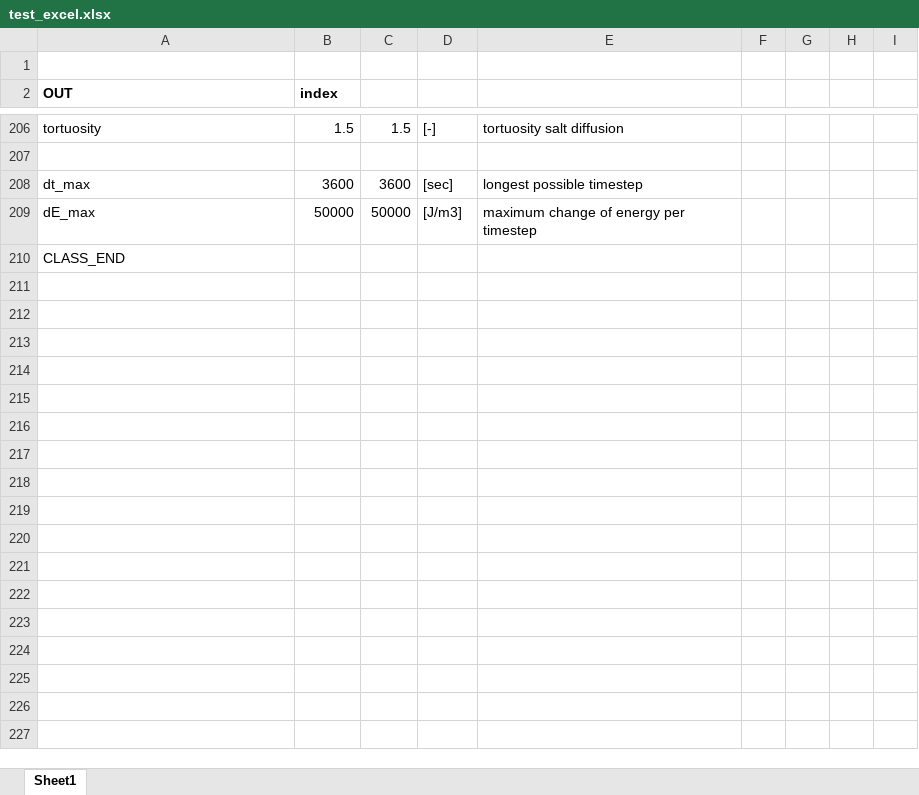
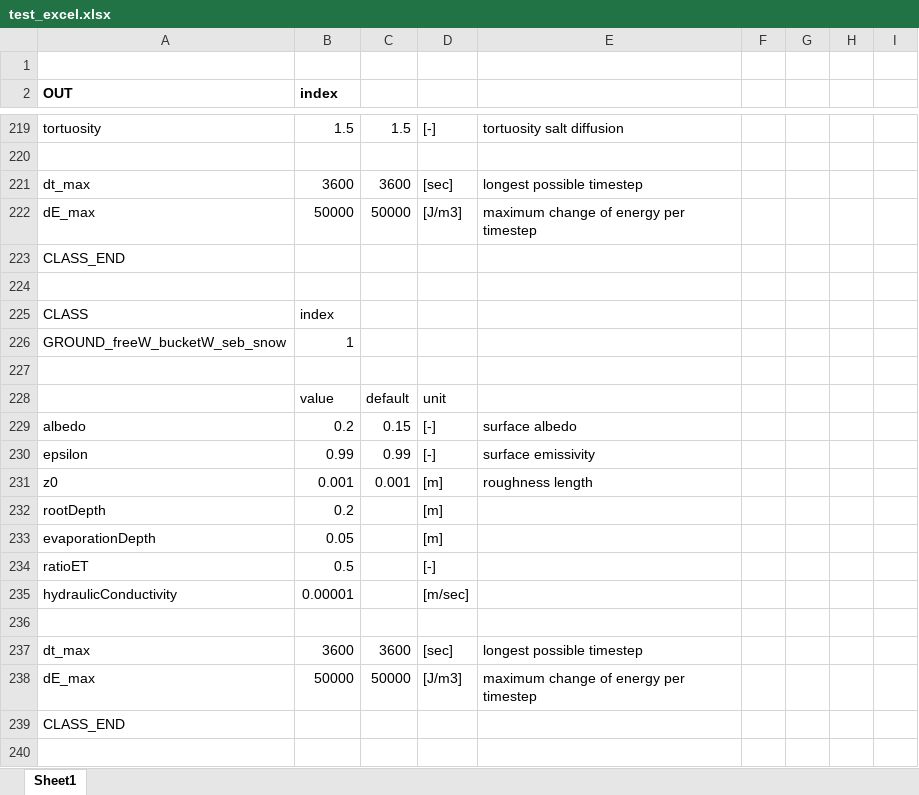
Before and after one commit to CryoGrid/CryoGridCommunity_source, an Excel workbook: results/test_excel/test_excel.xlsx, sheet Sheet1, drawn as a sheet; only a part is shown, gaps mark what is left out; the shorter side is filled out with more unchanged rows; values as stored, in another font and other column widths than the file's, no borders; the diff covers the shown part only; the diff names each change by its address in the sheet, - before the commit and + after, or states it on an @@ line.

Commit message:
bucket module running

```diff
--- a/results/test_excel/test_excel.xlsx (sheet Sheet1)
+++ b/results/test_excel/test_excel.xlsx (sheet Sheet1)
+row 223: CLASS_END
+row 224: (empty)
+row 225: CLASS | index
+row 226: GROUND_freeW_bucketW_seb_snow | 1
+row 227: (empty)
+row 228:  | value | default | unit
+row 229: albedo | 0.2 | 0.15 | [-] | surface albedo
+row 230: epsilon | 0.99 | 0.99 | [-] | surface emissivity
+row 231: z0 | 0.001 | 0.001 | [m] | roughness length
+row 232: rootDepth | 0.2 |  | [m]
+row 233: evaporationDepth | 0.05 |  | [m]
+row 234: ratioET | 0.5 |  | [-]
+row 235: hydraulicConductivity | 0.00001 |  | [m/sec]
+row 236: (empty)
+row 237: dt_max | 3600 | 3600 | [sec] | longest possible timestep
+row 238: dE_max | 50000 | 50000 | [J/m3] | maximum change of energy per timestep
+row 239: CLASS_END
+row 240: (empty)
```
Also changed, not shown: 44 added rows, 1 removed row, 12 edited cells and cell formats elsewhere in this sheet, results/test_excel/CONSTANTS_excel.xlsx, 10 other files.
